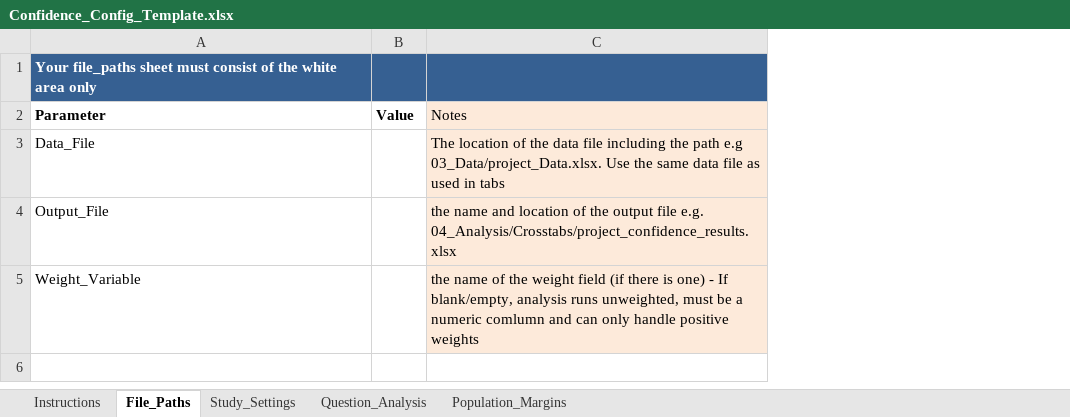
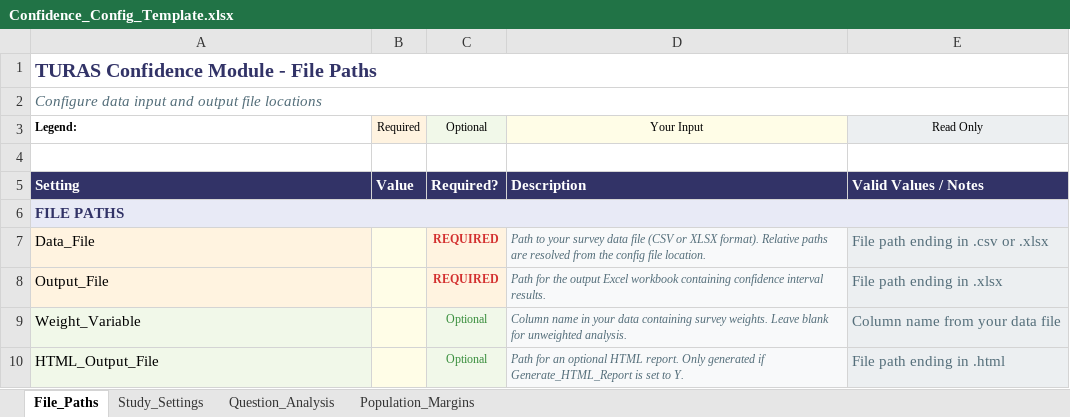
Before and after one commit to DuncanRBrett/Turas, an Excel workbook: modules/confidence/docs/templates/Confidence_Config_Template.xlsx, sheet File_Paths, drawn as a sheet; values as stored, in another font and other column widths than the file's, no borders; removed rows and columns are numbered as before the commit, all else as after; the diff names each change by its address in the sheet, - before the commit and + after, or states it on an @@ line.

```diff
--- a/modules/confidence/docs/templates/Confidence_Config_Template.xlsx (sheet File_Paths)
+++ b/modules/confidence/docs/templates/Confidence_Config_Template.xlsx (sheet File_Paths)
-sheet tab: Instructions
-column C, rows 2-5: Notes | The location of the data file including the path e.g 03_Data/project_Data.xlsx. Use the same data file as used in tabs | the name and location of the output file e.g. 04_Analysis/Crosstabs/project_confidence_results.xlsx | the name of the weight field (if there is one) - If blank/empty, analysis runs unweighted, must be a numeric comlumn and can only handle positive weights
+column C, row 5: Required?; rows 7-9: REQUIRED | REQUIRED | Optional
+column D, row 5: Description; rows 7-9: Path to your survey data file (CSV or XLSX format). Relative paths are resolved from the config file location. | Path for the output Excel workbook containing confidence interval results. | Column name in your data containing survey weights. Leave blank for unweighted analysis.
+column E, row 5: Valid Values / Notes; rows 7-9: File path ending in .csv or .xlsx | File path ending in .xlsx | Column name from your data file
-A1: Your file_paths sheet must consist of the white area only
+A1: TURAS Confidence Module - File Paths
-A1:B1 fill: #366092
+A1:B1 fill: none
-A1 text colour: #FFFFFF
+A1 text colour: #323367, text size: larger
+A1:E1 merged
+row 2: Configure data input and output file locations
+row 3: Legend: | Required | Optional | Your Input | Read Only
+row 4: (empty)
-A5: Parameter
+A5: Setting
@@ A5:B5 fill: none → #323367, text colour: black → #FFFFFF @@
+row 6: FILE PATHS
-A7:A8 fill: none
+A7:A8 fill: #FFF3E0
-B7:B9 fill: none
+B7:B9 fill: #FFFDE7
-A9 fill: none
+A9 fill: #F1F8E9
+row 10: HTML_Output_File |  | Optional | Path for an optional HTML report. Only generated if Generate_HTML_Report is set to Y. | File path ending in .html
```
Also changed, not shown: sheet Question_Analysis, sheet Population_Margins, sheet Study_Settings, modules/tabs/templates/Crosstab_Config.xlsx, modules/weighting/docs/templates/Weight_Config_Template.xlsx, 49 other files.
